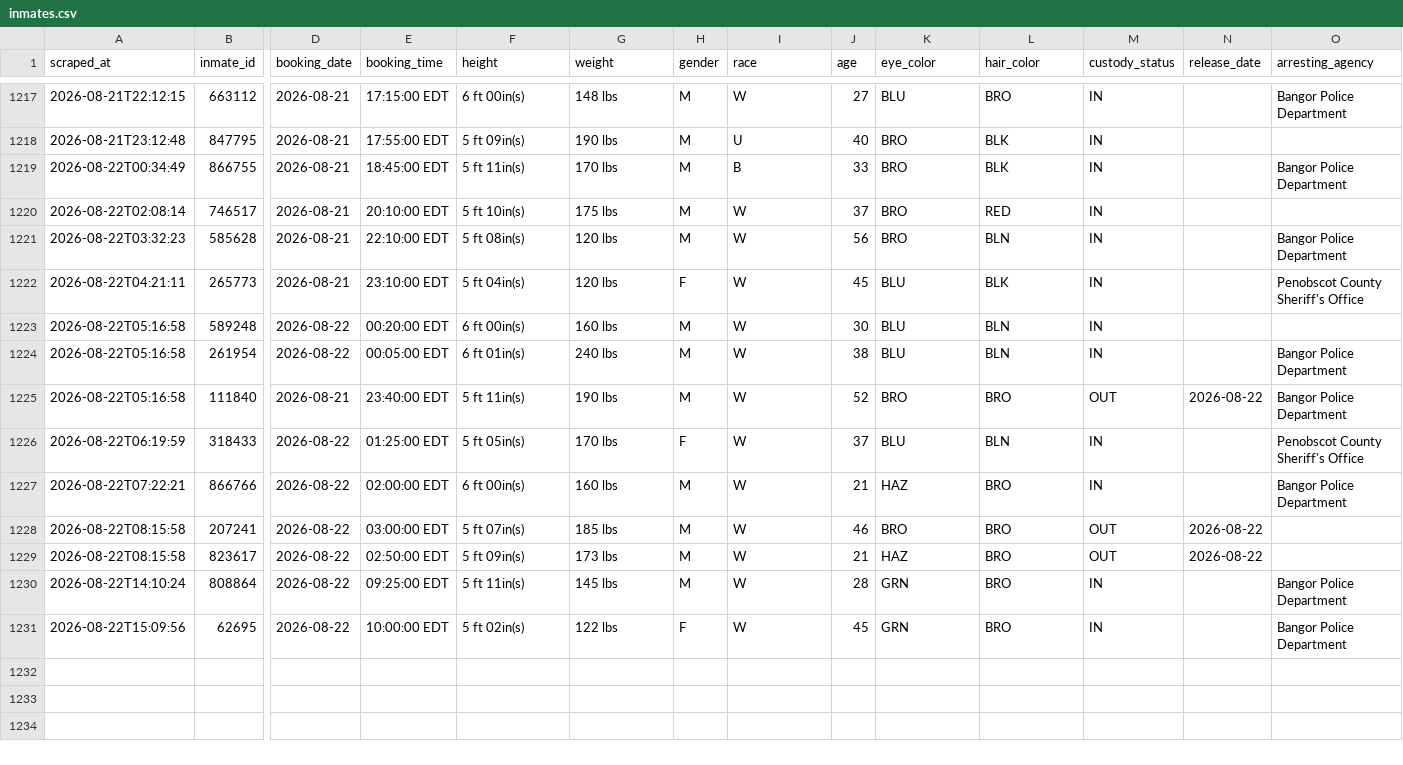
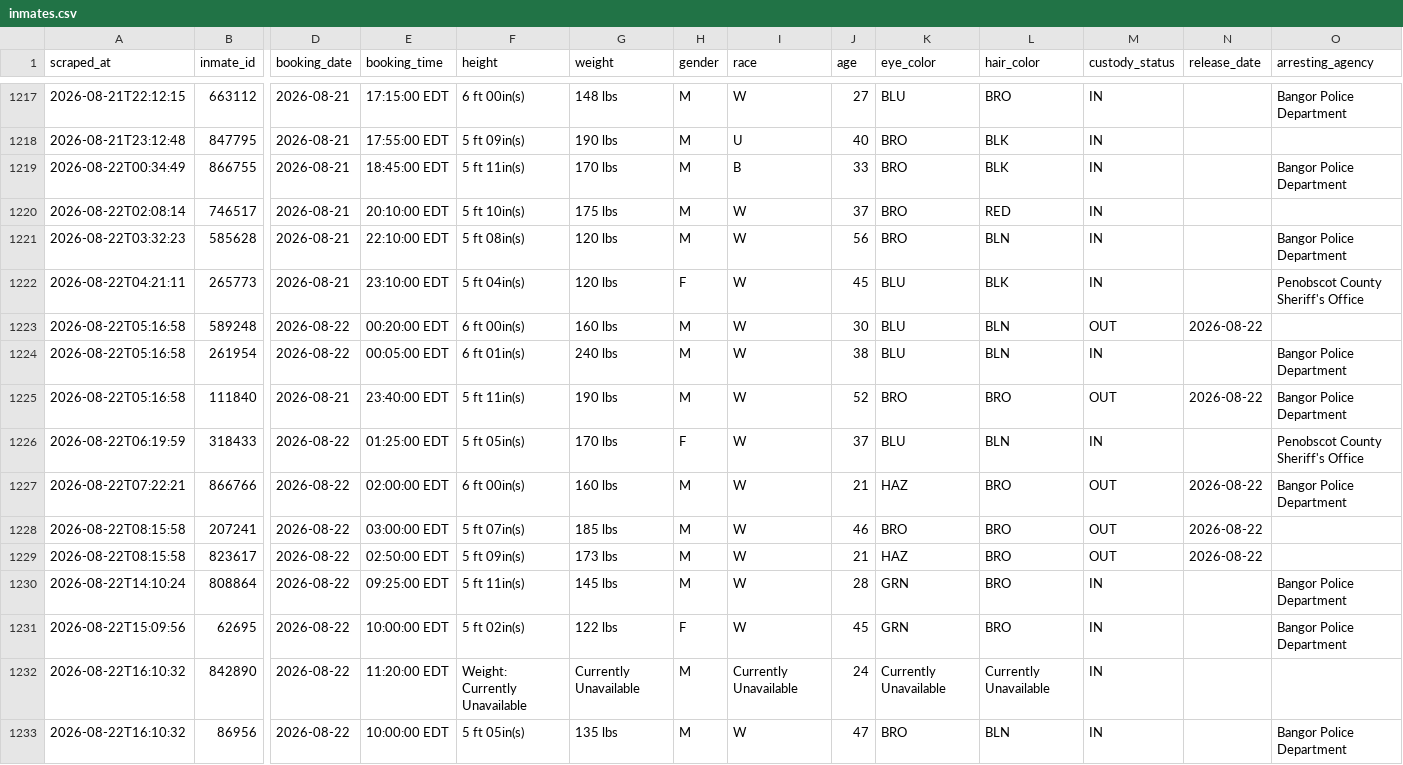
Before and after one commit to sloftus-lab/InmateScraper, a CSV file: inmates.csv, drawn as a sheet; only a part is shown, gaps mark what is left out; rows hold the shown columns only; the diff names each change by its address in the sheet, - before the commit and + after, or states it on an @@ line.

```diff
--- a/inmates.csv
+++ b/inmates.csv
-M1223 (custody_status): IN
+M1223 (custody_status): OUT
-N1223 (release_date): (empty)
+N1223 (release_date): 2026-08-22
-M1227 (custody_status): IN
+M1227 (custody_status): OUT
-N1227 (release_date): (empty)
+N1227 (release_date): 2026-08-22
+row 1232: 2026-08-22T16:10:32 | 842890 | 2026-08-22 | 11:20:00 EDT | Weight: Currently Unavailable | Currently Unavailable | M | Currently Unavailable | 24 | Currently Unavailable | Currently Unavailable | IN
+row 1233: 2026-08-22T16:10:32 | 86956 | 2026-08-22 | 10:00:00 EDT | 5 ft 05in(s) | 135 lbs | M | W | 47 | BRO | BLN | IN |  | Bangor Police Department
```
Also changed, not shown: 2 other files.
